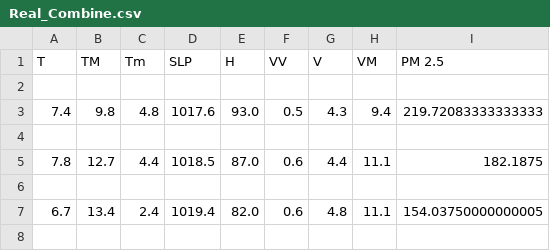
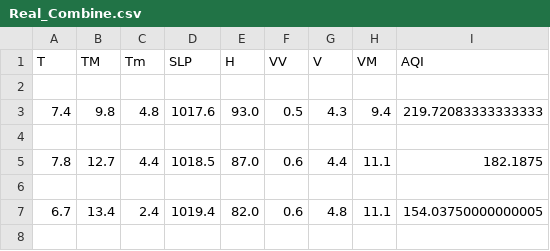
Before and after one commit to bibekgupta3333/AQI_COL, a CSV file: Air-Quality-Prediction/airprediction/Data/Real-Data/Real_Combine.csv, drawn as a sheet; only a part is shown.

Commit message:
FIX #1 updating data

```diff
--- a/Air-Quality-Prediction/airprediction/Data/Real-Data/Real_Combine.csv
+++ b/Air-Quality-Prediction/airprediction/Data/Real-Data/Real_Combine.csv
@@ -1,2 +1,2 @@
-T,TM,Tm,SLP,H,VV,V,VM,PM 2.5
+T,TM,Tm,SLP,H,VV,V,VM,AQI
 
```
Also changed, not shown: Air-Quality-Prediction/airprediction/Data/Real-Data/real_2018.csv, Air-Quality-Prediction/airprediction/Data/Real-Data/real_2019.csv, 2 other files.
